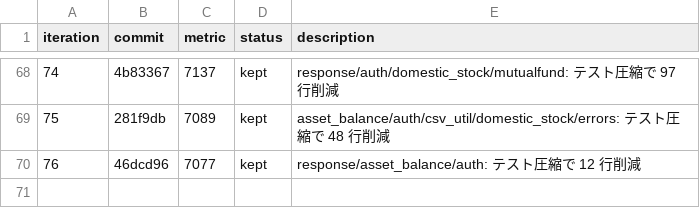
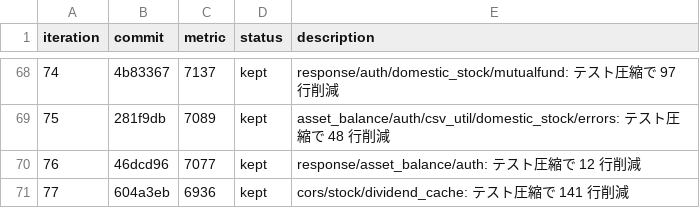
Before and after one commit to zaichu/shoken-webapp, a TSV file: autoresearch-results.tsv, drawn as a sheet; only a part is shown, gaps mark what is left out; the diff names each change by its address in the sheet, - before the commit and + after, or states it on an @@ line.

Commit message:
refactor: autoresearch ループ継続（iter 78〜） (#360)
* docs: autoresearch results に iter 77 を追記

* refactor: テストヘルパー圧縮で143行削減

```diff
--- a/autoresearch-results.tsv
+++ b/autoresearch-results.tsv
+row 71: 77 | 604a3eb | 6936 | kept | cors/stock/dividend_cache: テスト圧縮で 141 行削減
```
Also changed, not shown: 4 other files.
